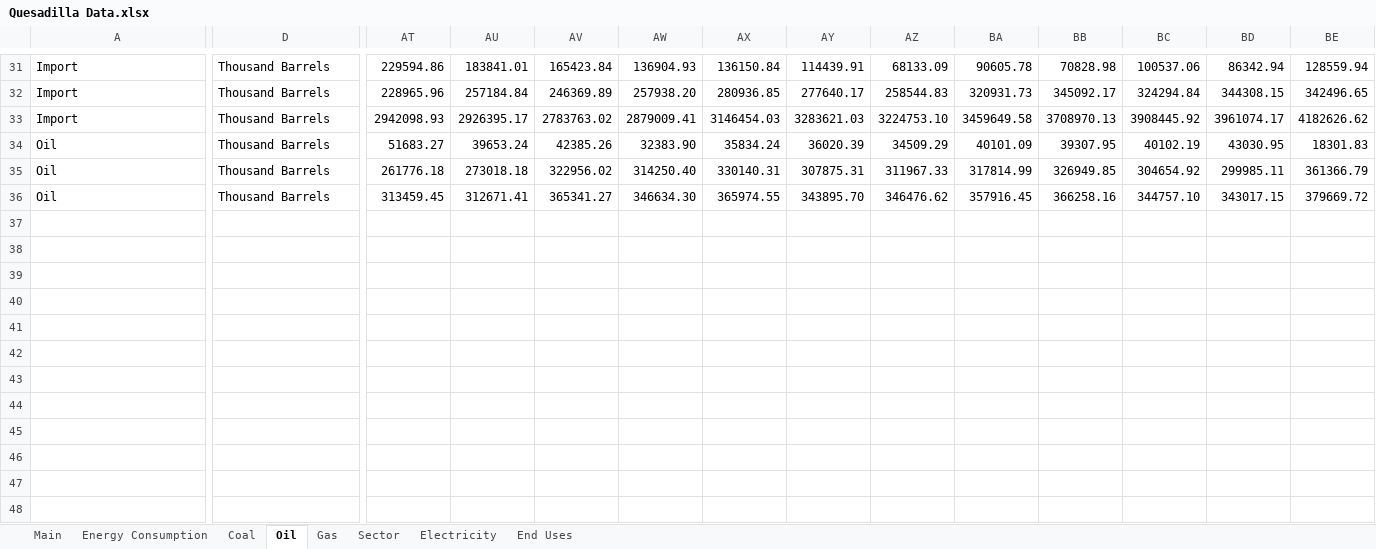
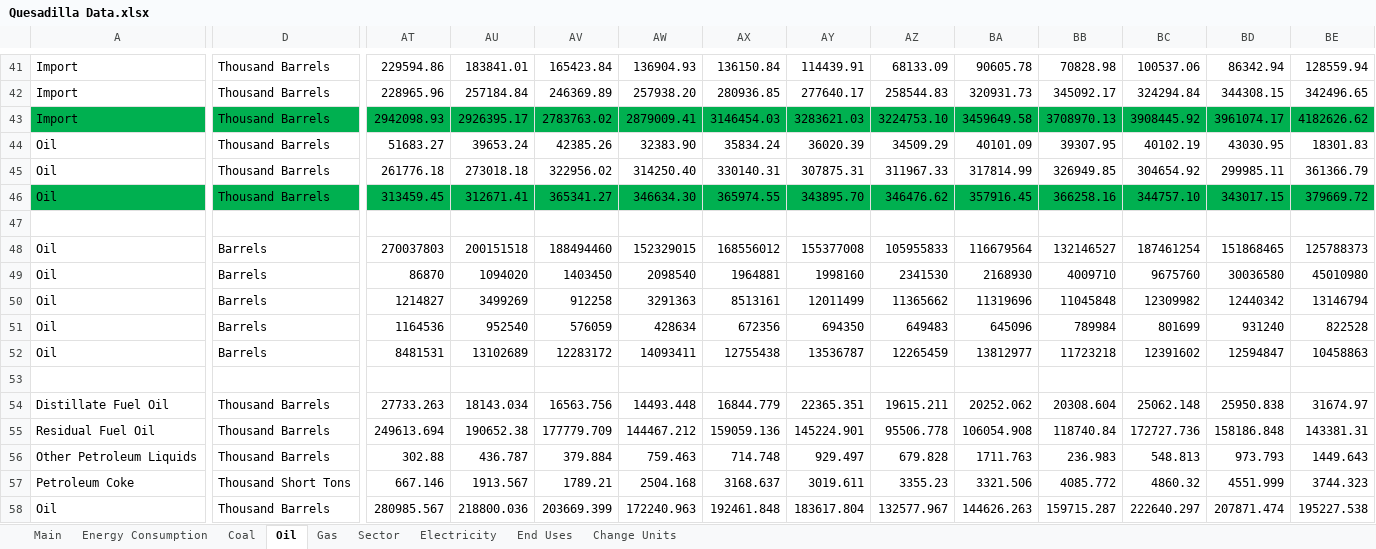
Before and after one commit to mdahlhausen/quesadilla, an Excel workbook: Quesadilla Data.xlsx, sheet Oil, drawn as a sheet; only a part is shown, gaps mark what is left out; values as stored, in another font and other column widths than the file's, no borders; addresses are those after the commit; rows hold the shown columns only; the diff covers the shown part only; the diff names each change by its address in the sheet, - before the commit and + after, or states it on an @@ line.

```diff
--- a/Quesadilla Data.xlsx (sheet Oil)
+++ b/Quesadilla Data.xlsx (sheet Oil)
+sheet tab: Change Units
-A43:BE43 fill: none
+A43:BE43 fill: #00B050
-A46:BE46 fill: none
+A46:BE46 fill: #00B050
+row 47: (empty)
+row 48: Oil | Barrels | 270037803 | 200151518 | 188494460 | 152329015 | 168556012 | 155377008 | 105955833 | 116679564 | 132146527 | 187461254 | 151868465 | 125788373
+row 49: Oil | Barrels | 86870 | 1094020 | 1403450 | 2098540 | 1964881 | 1998160 | 2341530 | 2168930 | 4009710 | 9675760 | 30036580 | 45010980
+row 50: Oil | Barrels | 1214827 | 3499269 | 912258 | 3291363 | 8513161 | 12011499 | 11365662 | 11319696 | 11045848 | 12309982 | 12440342 | 13146794
+row 51: Oil | Barrels | 1164536 | 952540 | 576059 | 428634 | 672356 | 694350 | 649483 | 645096 | 789984 | 801699 | 931240 | 822528
+row 52: Oil | Barrels | 8481531 | 13102689 | 12283172 | 14093411 | 12755438 | 13536787 | 12265459 | 13812977 | 11723218 | 12391602 | 12594847 | 10458863
+row 53: (empty)
+row 54: Distillate Fuel Oil | Thousand Barrels | 27733.263 | 18143.034 | 16563.756 | 14493.448 | 16844.779 | 22365.351 | 19615.211 | 20252.062 | 20308.604 | 25062.148 | 25950.838 | 31674.97
+row 55: Residual Fuel Oil | Thousand Barrels | 249613.694 | 190652.38 | 177779.709 | 144467.212 | 159059.136 | 145224.901 | 95506.778 | 106054.908 | 118740.84 | 172727.736 | 158186.848 | 143381.31
+row 56: Other Petroleum Liquids | Thousand Barrels | 302.88 | 436.787 | 379.884 | 759.463 | 714.748 | 929.497 | 679.828 | 1711.763 | 236.983 | 548.813 | 973.793 | 1449.643
+row 57: Petroleum Coke | Thousand Short Tons | 667.146 | 1913.567 | 1789.21 | 2504.168 | 3168.637 | 3019.611 | 3355.23 | 3321.506 | 4085.772 | 4860.32 | 4551.999 | 3744.323
+row 58: Oil | Thousand Barrels | 280985.567 | 218800.036 | 203669.399 | 172240.963 | 192461.848 | 183617.804 | 132577.967 | 144626.263 | 159715.287 | 222640.297 | 207871.474 | 195227.538
```
Also changed, not shown: 10 added rows, 142 edited cells and cell formats elsewhere in this sheet, sheet Main, sheet Coal, sheet Gas, sheet Electricity, 1 other file.
